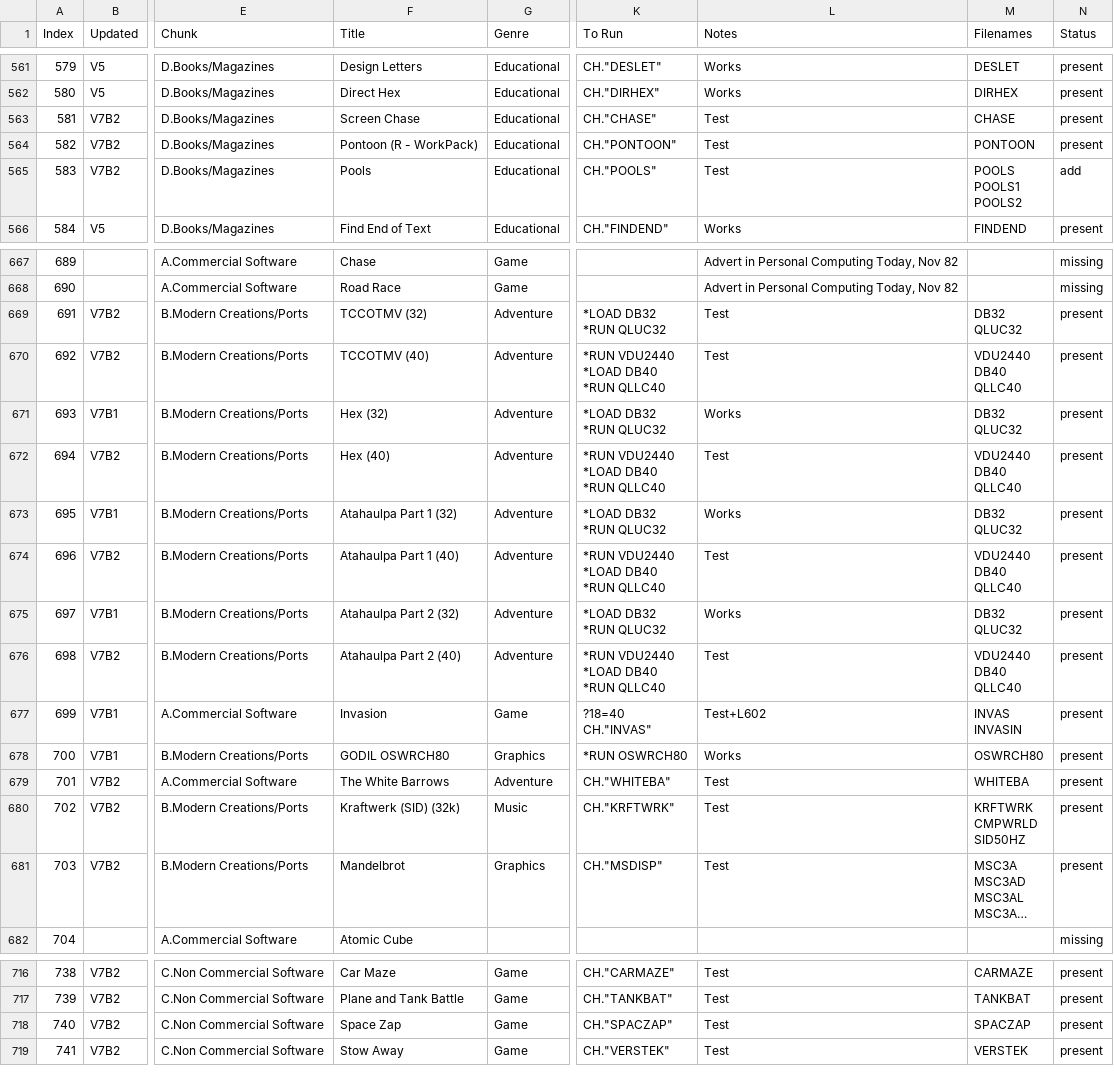
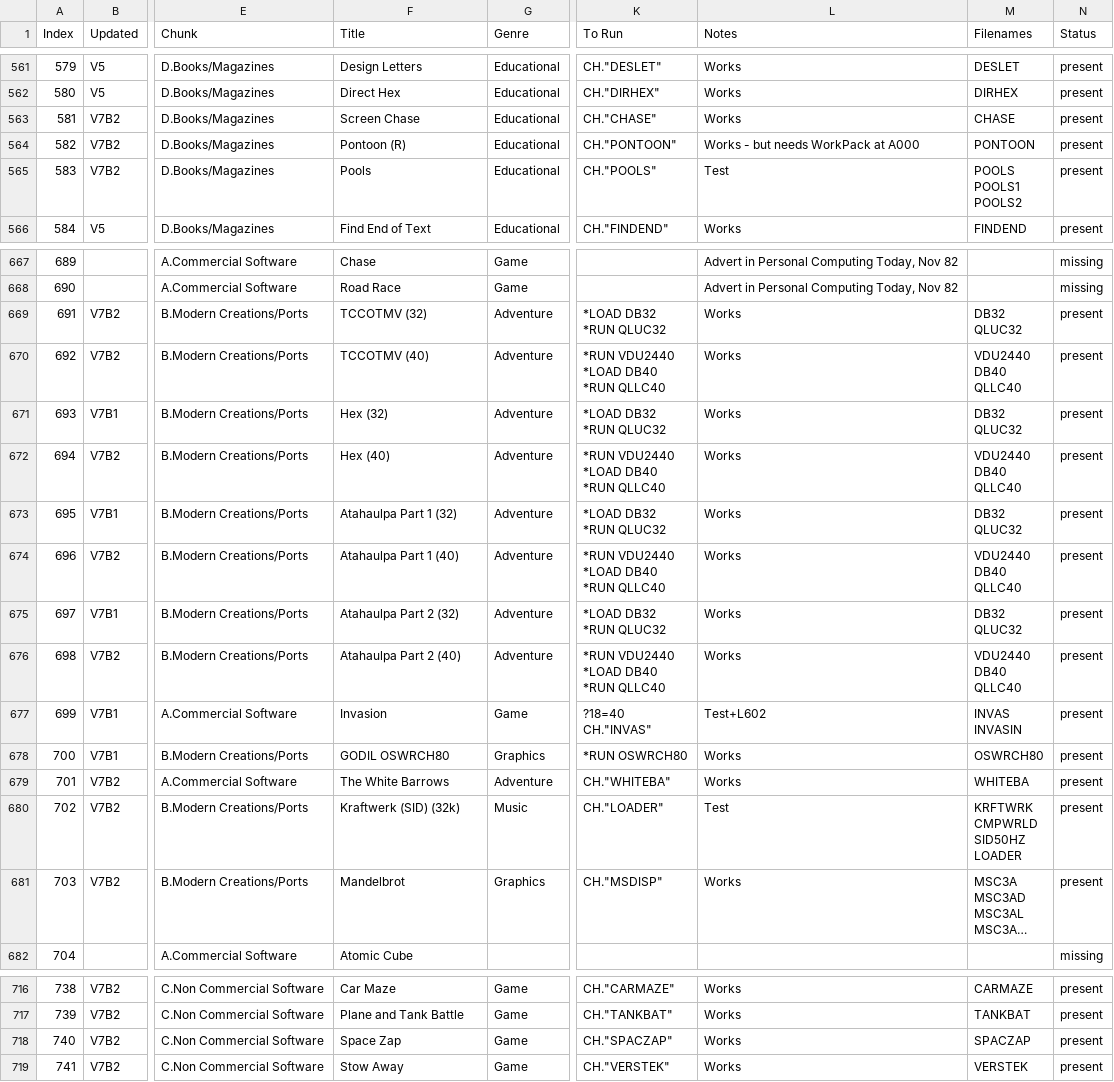
Before and after one commit to hoglet67/AtomSoftwareArchive, a CSV file: catalog/AtomSoftwareCatalog.csv, drawn as a sheet; only a part is shown, gaps mark what is left out; long unchanged cells end in …; ↵ is a line break in a cell; the diff covers the shown part only; the diff names each change by its address in the sheet, - before the commit and + after, or states it on an @@ line.

```diff
--- a/catalog/AtomSoftwareCatalog.csv
+++ b/catalog/AtomSoftwareCatalog.csv
-L563 (Notes): Test
+L563 (Notes): Works
-F564 (Title): Pontoon (R - WorkPack)
+F564 (Title): Pontoon (R)
-L564 (Notes): Test
+L564 (Notes): Works - but needs WorkPack at A000
-N565 (Status): add
+N565 (Status): present
-L669:L670 (Notes): Test
+L669:L670 (Notes): Works
-L672 (Notes): Test
+L672 (Notes): Works
-L674 (Notes): Test
+L674 (Notes): Works
-L676 (Notes): Test
+L676 (Notes): Works
-L679 (Notes): Test
+L679 (Notes): Works
-K680 (To Run): CH."KRFTWRK"
+K680 (To Run): CH."LOADER"
-M680 (Filenames): KRFTWRK ↵ CMPWRLD ↵ SID50HZ
+M680 (Filenames): KRFTWRK ↵ CMPWRLD ↵ SID50HZ ↵ LOADER
-L681 (Notes): Test
+L681 (Notes): Works
-L716:L719 (Notes): Test
+L716:L719 (Notes): Works
```
Also changed, not shown: 27 edited cells elsewhere in this file, 1 other file.
